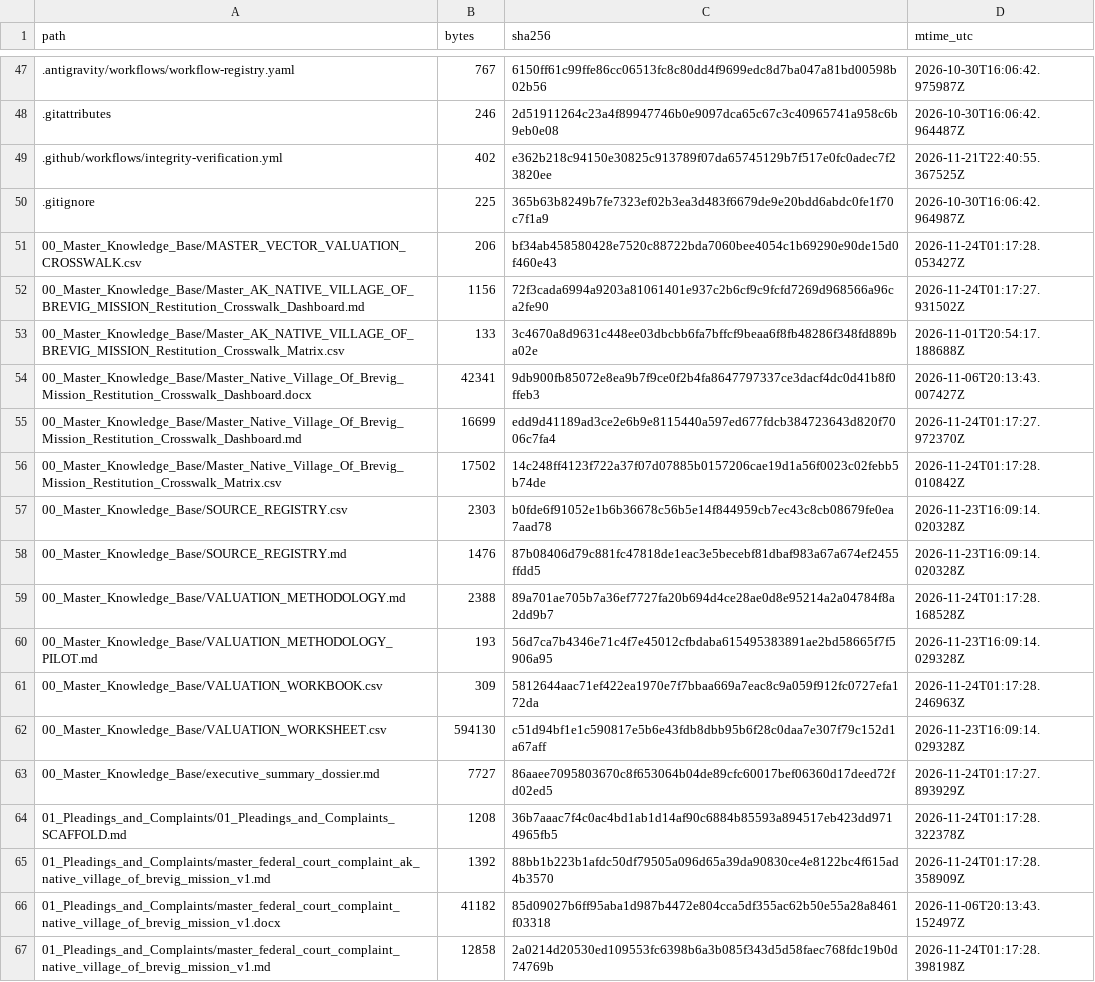
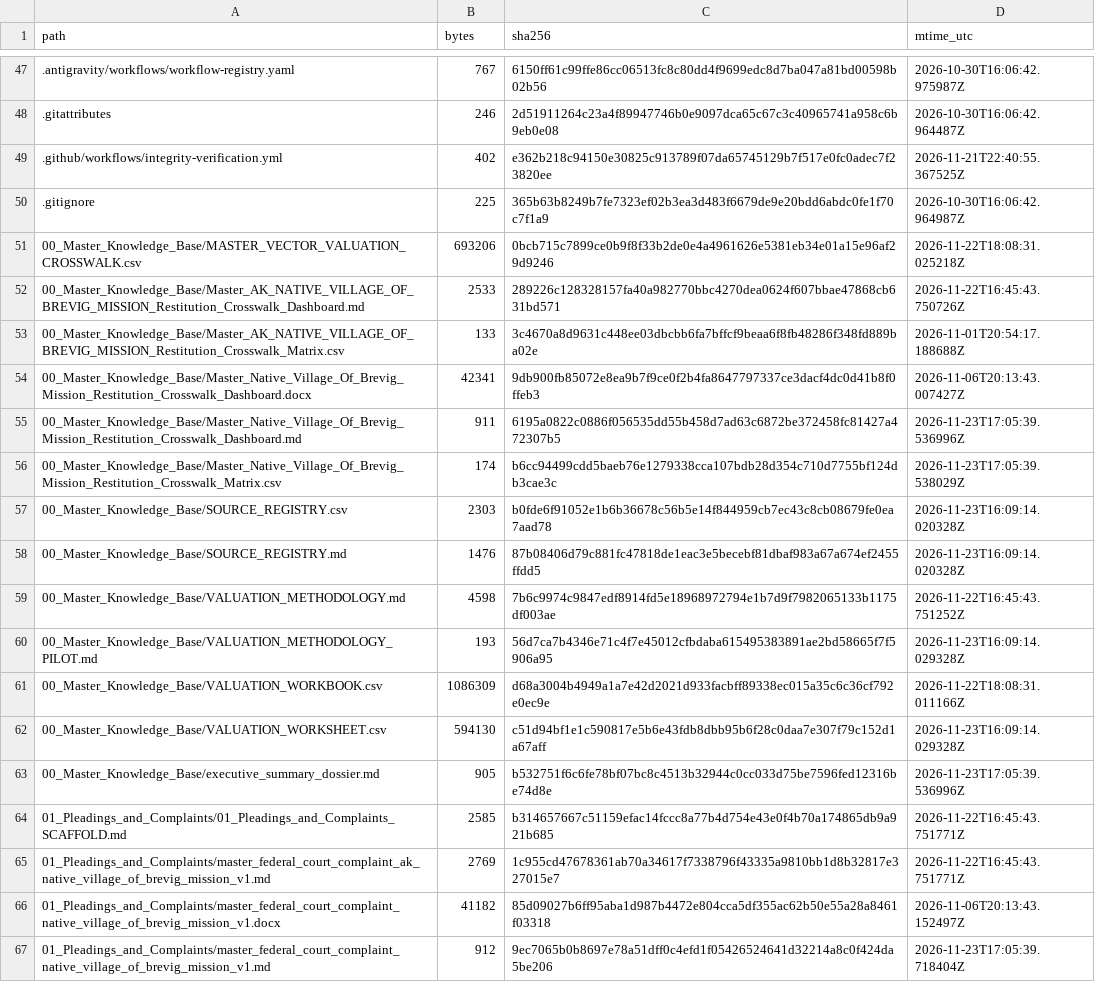
Before and after one commit to GlobalRestitutionAlliance/turtle-island-us-ak-native-village-of-brevig-mission-master-litigation, a CSV file: 99_Archives_and_Manifests/MANIFEST_SHA256.csv, drawn as a sheet; only a part is shown, gaps mark what is left out; the diff covers the shown part only.

```diff
--- a/99_Archives_and_Manifests/MANIFEST_SHA256.csv
+++ b/99_Archives_and_Manifests/MANIFEST_SHA256.csv
@@ -50,18 +50,18 @@ path,bytes,sha256,mtime_utc
 .gitignore,225,365b63b8249b7fe7323ef02b3ea3d483f6679de9e20bdd6abdc0fe1f70c7f1a9,2026-10-30T16:06:42.964987Z
-00_Master_Knowledge_Base/MASTER_VECTOR_VALUATION_CROSSWALK.csv,206,bf34ab458580428e7520c88722bda7060bee4054c1b69290e90de15d0f460e43,2026-11-24T01:17:28.053427Z
-00_Master_Knowledge_Base/Master_AK_NATIVE_VILLAGE_OF_BREVIG_MISSION_Restitution_Crosswalk_Dashboard.md,1156,72f3cada6994a9203a81061401e937c2b6cf9c9fcfd7269d968566a96ca2fe90,2026-11-24T01:17:27.931502Z
+00_Master_Knowledge_Base/MASTER_VECTOR_VALUATION_CROSSWALK.csv,693206,0bcb715c7899ce0b9f8f33b2de0e4a4961626e5381eb34e01a15e96af29d9246,2026-11-22T18:08:31.025218Z
+00_Master_Knowledge_Base/Master_AK_NATIVE_VILLAGE_OF_BREVIG_MISSION_Restitution_Crosswalk_Dashboard.md,2533,289226c128328157fa40a982770bbc4270dea0624f607bbae47868cb631bd571,2026-11-22T16:45:43.750726Z
 00_Master_Knowledge_Base/Master_AK_NATIVE_VILLAGE_OF_BREVIG_MISSION_Restitution_Crosswalk_Matrix.csv,133,3c4670a8d9631c448ee03dbcbb6fa7bffcf9beaa6f8fb48286f348fd889ba02e,2026-11-01T20:54:17.188688Z
 00_Master_Knowledge_Base/Master_Native_Village_Of_Brevig_Mission_Restitution_Crosswalk_Dashboard.docx,42341,9db900fb85072e8ea9b7f9ce0f2b4fa8647797337ce3dacf4dc0d41b8f0ffeb3,2026-11-06T20:13:43.007427Z
-00_Master_Knowledge_Base/Master_Native_Village_Of_Brevig_Mission_Restitution_Crosswalk_Dashboard.md,16699,edd9d41189ad3ce2e6b9e8115440a597ed677fdcb384723643d820f7006c7fa4,2026-11-24T01:17:27.972370Z
-00_Master_Knowledge_Base/Master_Native_Village_Of_Brevig_Mission_Restitution_Crosswalk_Matrix.csv,17502,14c248ff4123f722a37f07d07885b0157206cae19d1a56f0023c02febb5b74de,2026-11-24T01:17:28.010842Z
+00_Master_Knowledge_Base/Master_Native_Village_Of_Brevig_Mission_Restitution_Crosswalk_Dashboard.md,911,6195a0822c0886f056535dd55b458d7ad63c6872be372458fc81427a472307b5,2026-11-23T17:05:39.536996Z
+00_Master_Knowledge_Base/Master_Native_Village_Of_Brevig_Mission_Restitution_Crosswalk_Matrix.csv,174,b6cc94499cdd5baeb76e1279338cca107bdb28d354c710d7755bf124db3cae3c,2026-11-23T17:05:39.538029Z
 00_Master_Knowledge_Base/SOURCE_REGISTRY.csv,2303,b0fde6f91052e1b6b36678c56b5e14f844959cb7ec43c8cb08679fe0ea7aad78,2026-11-23T16:09:14.020328Z
 00_Master_Knowledge_Base/SOURCE_REGISTRY.md,1476,87b08406d79c881fc47818de1eac3e5becebf81dbaf983a67a674ef2455ffdd5,2026-11-23T16:09:14.020328Z
-00_Master_Knowledge_Base/VALUATION_METHODOLOGY.md,2388,89a701ae705b7a36ef7727fa20b694d4ce28ae0d8e95214a2a04784f8a2dd9b7,2026-11-24T01:17:28.168528Z
+00_Master_Knowledge_Base/VALUATION_METHODOLOGY.md,4598,7b6c9974c9847edf8914fd5e18968972794e1b7d9f7982065133b1175df003ae,2026-11-22T16:45:43.751252Z
 00_Master_Knowledge_Base/VALUATION_METHODOLOGY_PILOT.md,193,56d7ca7b4346e71c4f7e45012cfbdaba615495383891ae2bd58665f7f5906a95,2026-11-23T16:09:14.029328Z
-00_Master_Knowledge_Base/VALUATION_WORKBOOK.csv,309,5812644aac71ef422ea1970e7f7bbaa669a7eac8c9a059f912fc0727efa172da,2026-11-24T01:17:28.246963Z
+00_Master_Knowledge_Base/VALUATION_WORKBOOK.csv,1086309,d68a3004b4949a1a7e42d2021d933facbff89338ec015a35c6c36cf792e0ec9e,2026-11-22T18:08:31.011166Z
 00_Master_Knowledge_Base/VALUATION_WORKSHEET.csv,594130,c51d94bf1e1c590817e5b6e43fdb8dbb95b6f28c0daa7e307f79c152d1a67aff,2026-11-23T16:09:14.029328Z
-00_Master_Knowledge_Base/executive_summary_dossier.md,7727,86aaee7095803670c8f653064b04de89cfc60017bef06360d17deed72fd02ed5,2026-11-24T01:17:27.893929Z
-01_Pleadings_and_Complaints/01_Pleadings_and_Complaints_SCAFFOLD.md,1208,36b7aaac7f4c0ac4bd1ab1d14af90c6884b85593a894517eb423dd9714965fb5,2026-11-24T01:17:28.322378Z
-01_Pleadings_and_Complaints/master_federal_court_complaint_ak_native_village_of_brevig_mission_v1.md,1392,88bb1b223b1afdc50df79505a096d65a39da90830ce4e8122bc4f615ad4b3570,2026-11-24T01:17:28.358909Z
+00_Master_Knowledge_Base/executive_summary_dossier.md,905,b532751f6c6fe78bf07bc8c4513b32944c0cc033d75be7596fed12316be74d8e,2026-11-23T17:05:39.536996Z
+01_Pleadings_and_Complaints/01_Pleadings_and_Complaints_SCAFFOLD.md,2585,b314657667c51159efac14fccc8a77b4d754e43e0f4b70a174865db9a921b685,2026-11-22T16:45:43.751771Z
+01_Pleadings_and_Complaints/master_federal_court_complaint_ak_native_village_of_brevig_mission_v1.md,2769,1c955cd47678361ab70a34617f7338796f43335a9810bb1d8b32817e327015e7,2026-11-22T16:45:43.751771Z
 01_Pleadings_and_Complaints/master_federal_court_complaint_native_village_of_brevig_mission_v1.docx,41182,85d09027b6ff95aba1d987b4472e804cca5df355ac62b50e55a28a8461f03318,2026-11-06T20:13:43.152497Z
-01_Pleadings_and_Complaints/master_federal_court_complaint_native_village_of_brevig_mission_v1.md,12858,2a0214d20530ed109553fc6398b6a3b085f343d5d58faec768fdc19b0d74769b,2026-11-24T01:17:28.398198Z
+01_Pleadings_and_Complaints/master_federal_court_complaint_native_village_of_brevig_mission_v1.md,912,9ec7065b0b8697e78a51dff0c4efd1f05426524641d32214a8c0f424da5be206,2026-11-23T17:05:39.718404Z
```
Also changed, not shown: 86 edited cells elsewhere in this file, 39 other files.
